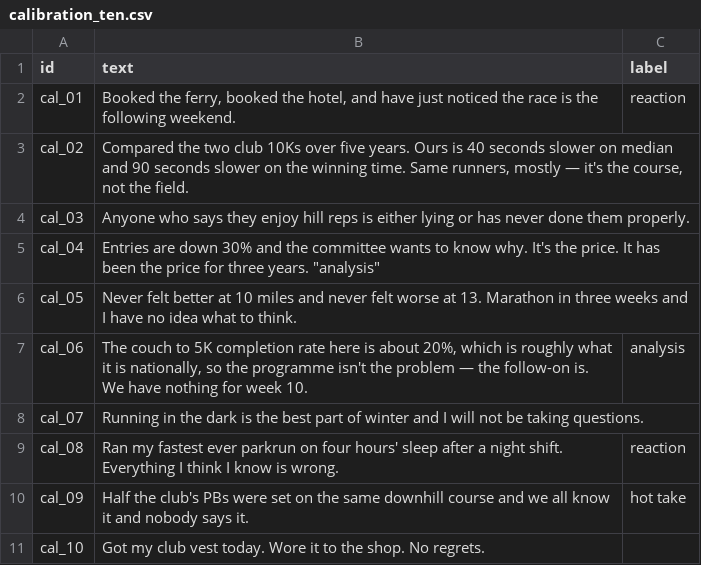
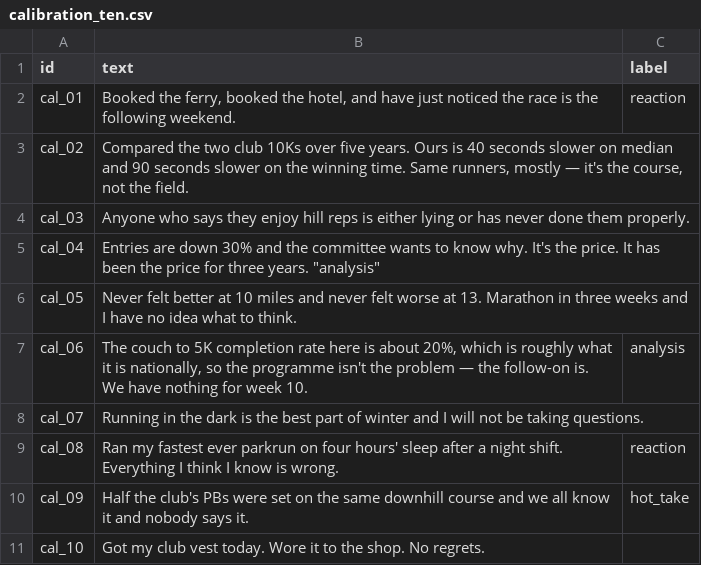
Before and after one commit to Anuj-Khadka/ai201-project3-takemeter-starter-v2026, a CSV file: data/calibration_ten.csv, drawn as a sheet.

Commit message:
Nov 2, 2026, 8:10 PM

```diff
--- a/data/calibration_ten.csv
+++ b/data/calibration_ten.csv
@@ -9,3 +9,3 @@ cal_07,Running in the dark is the best part of winter and I will not be taking q
 cal_08,Ran my fastest ever parkrun on four hours' sleep after a night shift. Everything I think I know is wrong., reaction
-cal_09,Half the club's PBs were set on the same downhill course and we all know it and nobody says it., hot take
+cal_09,Half the club's PBs were set on the same downhill course and we all know it and nobody says it., hot_take
 cal_10,Got my club vest today. Wore it to the shop. No regrets.
```
